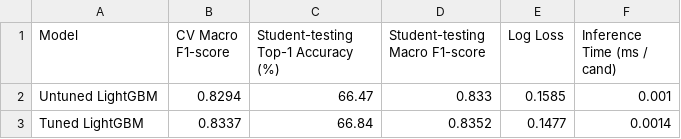
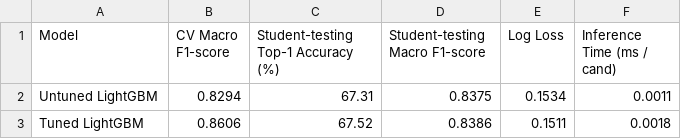
Before and after one commit to rakshithakb5/ML_hackathon_Team10, a CSV file: results/tuned_vs_untuned.csv, drawn as a sheet.

```diff
--- a/results/tuned_vs_untuned.csv
+++ b/results/tuned_vs_untuned.csv
@@ -1,3 +1,3 @@
 Model,CV Macro F1-score,Student-testing Top-1 Accuracy (%),Student-testing Macro F1-score,Log Loss,Inference Time (ms / cand)
-Untuned LightGBM,0.8294,66.47,0.833,0.1585,0.001
-Tuned LightGBM,0.8337,66.84,0.8352,0.1477,0.0014
+Untuned LightGBM,0.8294,67.31,0.8375,0.1534,0.0011
+Tuned LightGBM,0.8606,67.52,0.8386,0.1511,0.0018
```
Also changed, not shown: results/bayesian_optimization_trials.csv, results/hmm_vs_classifier.csv, 21 other files.
